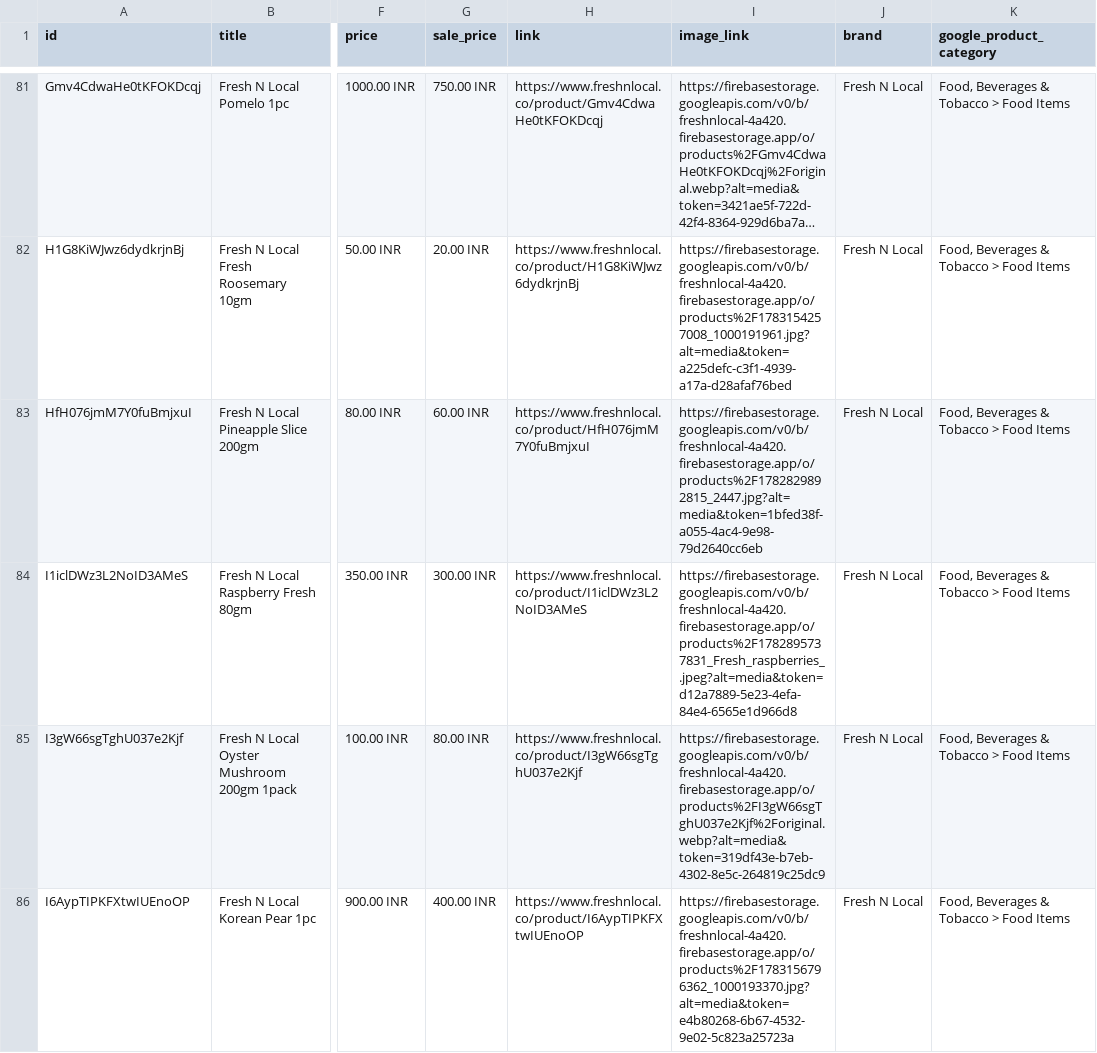
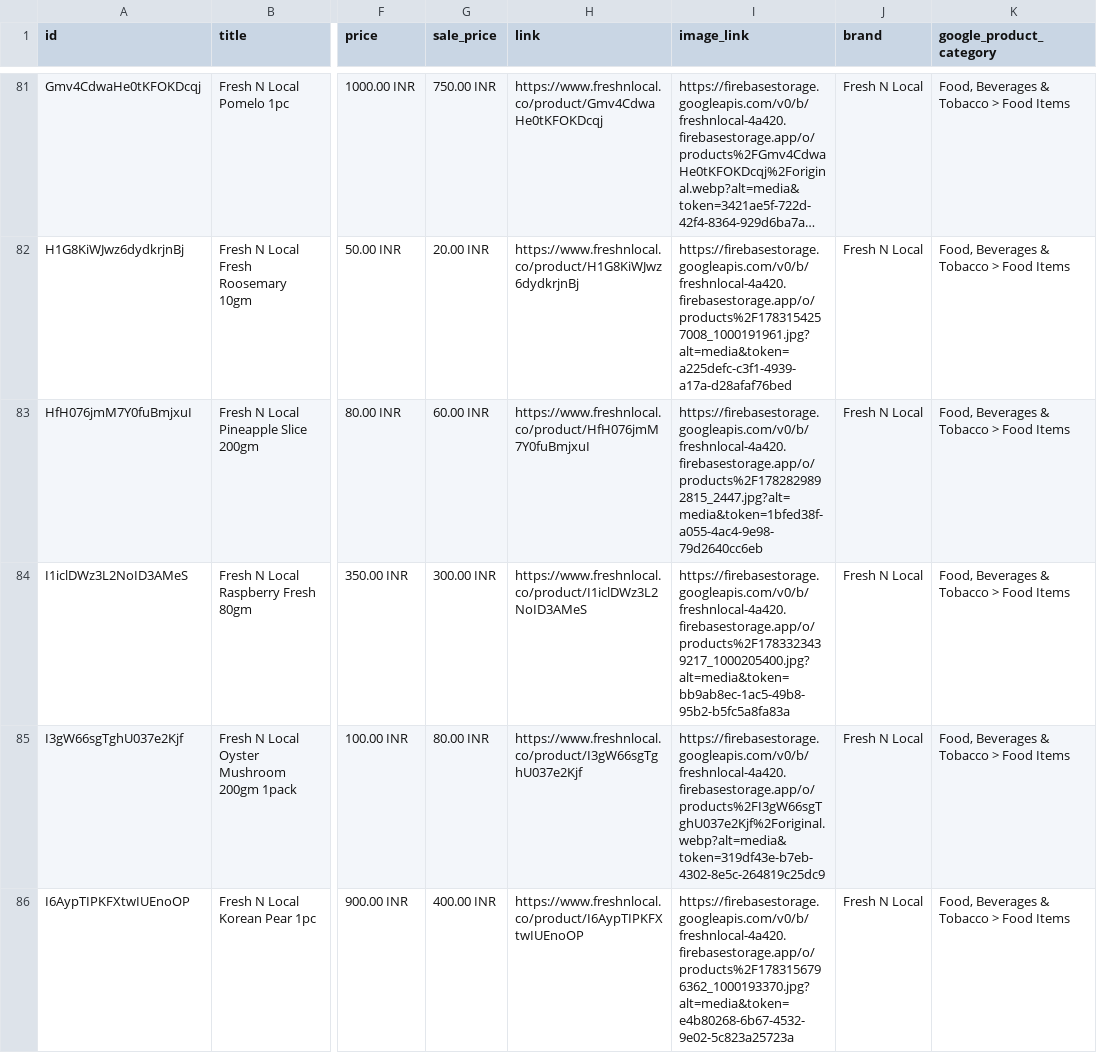
Before and after one commit to freshnlocalco-sys/Freshnlocal, a CSV file: public/product-feed.csv, drawn as a sheet; only a part is shown, gaps mark what is left out; long unchanged cells end in …; the diff covers the shown part only; the diff names each change by its address in the sheet, - before the commit and + after, or states it on an @@ line.

```diff
--- a/public/product-feed.csv
+++ b/public/product-feed.csv
-I84 (image_link): https://firebasestorage.googleapis.com/v0/b/freshnlocal-4a420.firebasestorage.app/o/products%2F1782895737831_Fresh_raspberries_.jpeg?alt=media&token=d12a7889-5e23-4efa-84e4-6565e1d966d8
+I84 (image_link): https://firebasestorage.googleapis.com/v0/b/freshnlocal-4a420.firebasestorage.app/o/products%2F1783323439217_1000205400.jpg?alt=media&token=bb9ab8ec-1ac5-49b8-95b2-b5fc5a8fa83a
```
Also changed, not shown: 1 added row and 3 edited cells elsewhere in this file, 20 other files.
